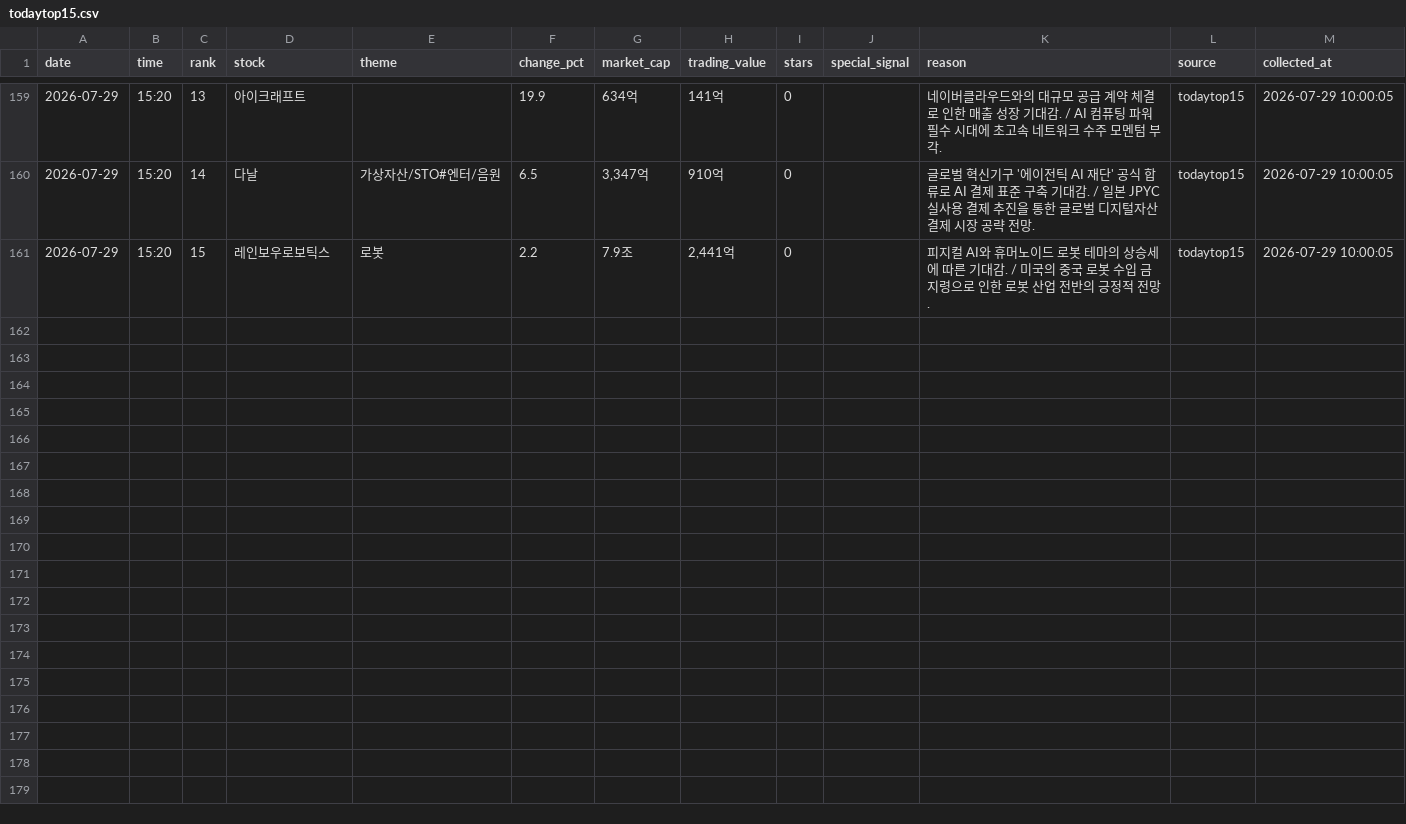
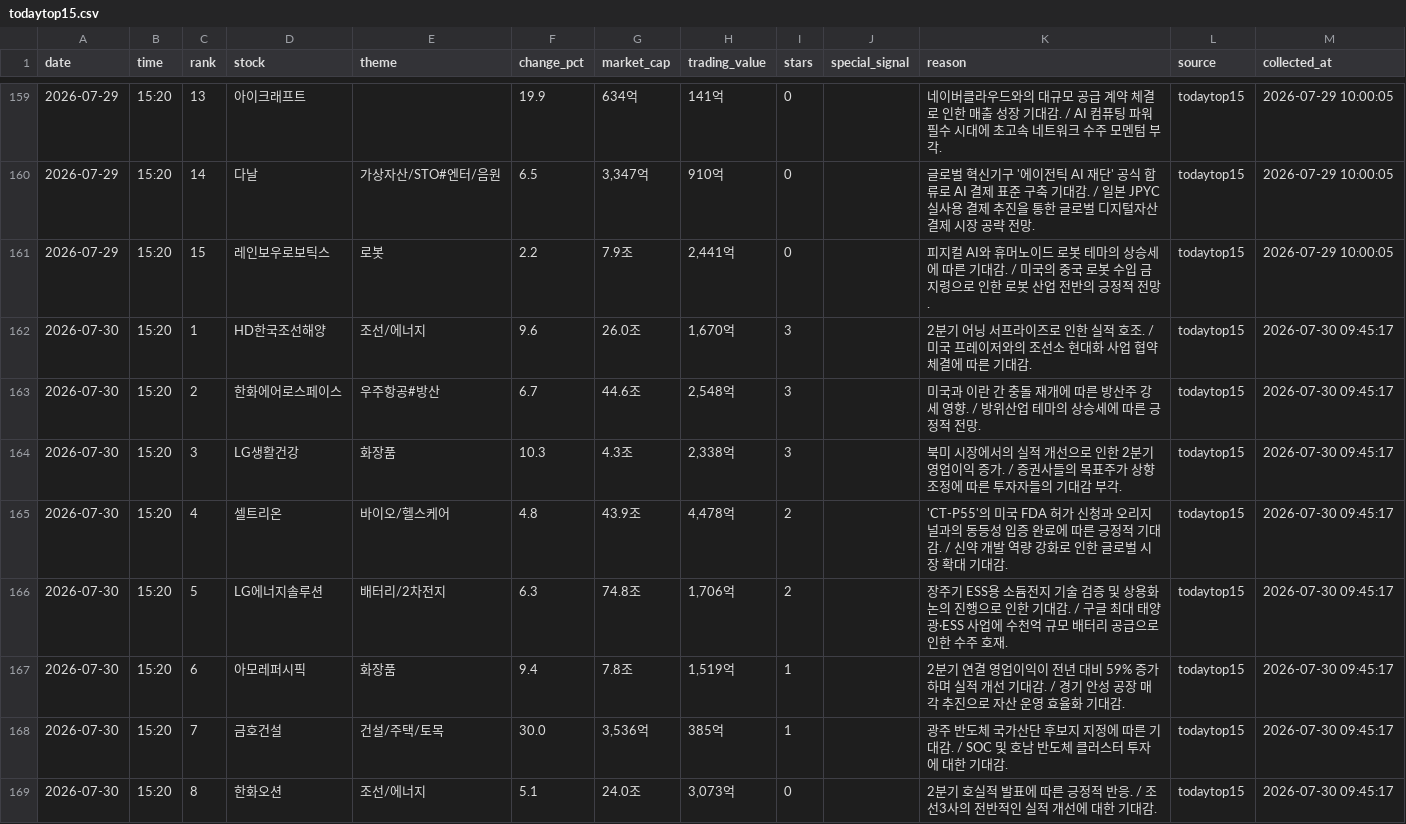
Before and after one commit to jinzhensheng-hash/awakeplus-dashboard, a CSV file: awakeplus/data/todaytop15.csv, drawn as a sheet; only a part is shown, gaps mark what is left out; the diff covers the shown part only.

Commit message:
Update AWAKEPLUS dashboard

```diff
--- a/awakeplus/data/todaytop15.csv
+++ b/awakeplus/data/todaytop15.csv
@@ -161 +161,9 @@
 2026-07-29,15:20,15,레인보우로보틱스,로봇,2.2,7.9조,"2,441억",0,,피지컬 AI와 휴머노이드 로봇 테마의 상승세에 따른 기대감. / 미국의 중국 로봇 수입 금지령으로 인한 로봇 산업 전반의 긍정적 전망.,todaytop15,2026-07-29 10:00:05
+2026-07-30,15:20,1,HD한국조선해양,조선/에너지,9.6,26.0조,"1,670억",3,,2분기 어닝 서프라이즈로 인한 실적 호조. / 미국 프레이저와의 조선소 현대화 사업 협약 체결에 따른 기대감.,todaytop15,2026-07-30 09:45:17
+2026-07-30,15:20,2,한화에어로스페이스,우주항공#방산,6.7,44.6조,"2,548억",3,,미국과 이란 간 충돌 재개에 따른 방산주 강세 영향. / 방위산업 테마의 상승세에 따른 긍정적 전망.,todaytop15,2026-07-30 09:45:17
+2026-07-30,15:20,3,LG생활건강,화장품,10.3,4.3조,"2,338억",3,,북미 시장에서의 실적 개선으로 인한 2분기 영업이익 증가. / 증권사들의 목표주가 상향 조정에 따른 투자자들의 기대감 부각.,todaytop15,2026-07-30 09:45:17
+2026-07-30,15:20,4,셀트리온,바이오/헬스케어,4.8,43.9조,"4,478억",2,,'CT-P55'의 미국 FDA 허가 신청과 오리지널과의 동등성 입증 완료에 따른 긍정적 기대감. / 신약 개발 역량 강화로 인한 글로벌 시장 확대 기대감.,todaytop15,2026-07-30 09:45:17
+2026-07-30,15:20,5,LG에너지솔루션,배터리/2차전지,6.3,74.8조,"1,706억",2,,장주기 ESS용 소듐전지 기술 검증 및 상용화 논의 진행으로 인한 기대감. / 구글 최대 태양광·ESS 사업에 수천억 규모 배터리 공급으로 인한 수주 호재.,todaytop15,2026-07-30 09:45:17
+2026-07-30,15:20,6,아모레퍼시픽,화장품,9.4,7.8조,"1,519억",1,,2분기 연결 영업이익이 전년 대비 59% 증가하며 실적 개선 기대감. / 경기 안성 공장 매각 추진으로 자산 운영 효율화 기대감.,todaytop15,2026-07-30 09:45:17
+2026-07-30,15:20,7,금호건설,건설/주택/토목,30.0,"3,536억",385억,1,,광주 반도체 국가산단 후보지 지정에 따른 기대감. / SOC 및 호남 반도체 클러스터 투자에 대한 기대감.,todaytop15,2026-07-30 09:45:17
+2026-07-30,15:20,8,한화오션,조선/에너지,5.1,24.0조,"3,073억",0,,2분기 호실적 발표에 따른 긍정적 반응. / 조선3사의 전반적인 실적 개선에 대한 기대감.,todaytop15,2026-07-30 09:45:17
```
Also changed, not shown: 7 added rows elsewhere in this file, awakeplus/data/newhigh.csv, awakeplus/data/posts.csv, 2 other files.
